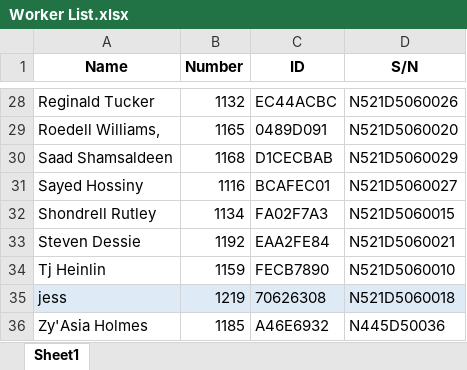
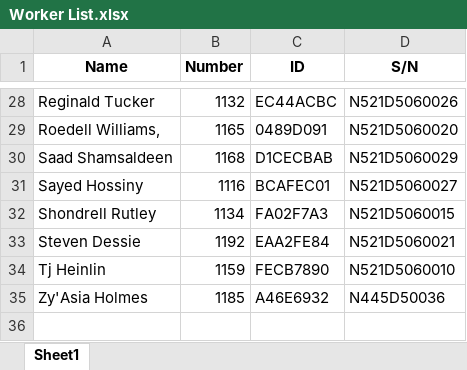
Before and after one commit to JieXiong0111/TimeData_Processing, an Excel workbook: Worker List.xlsx, sheet Sheet1, drawn as a sheet; only a part is shown, gaps mark what is left out; values as stored, in another font and other column widths than the file's, no borders; table styles not drawn; the diff names each change by its address in the sheet, - before the commit and + after, or states it on an @@ line.

Commit message:
Add files via upload

```diff
--- a/Worker List.xlsx (sheet Sheet1)
+++ b/Worker List.xlsx (sheet Sheet1)
-row 35: jess | 1219 | 70626308 | N521D5060018
```
